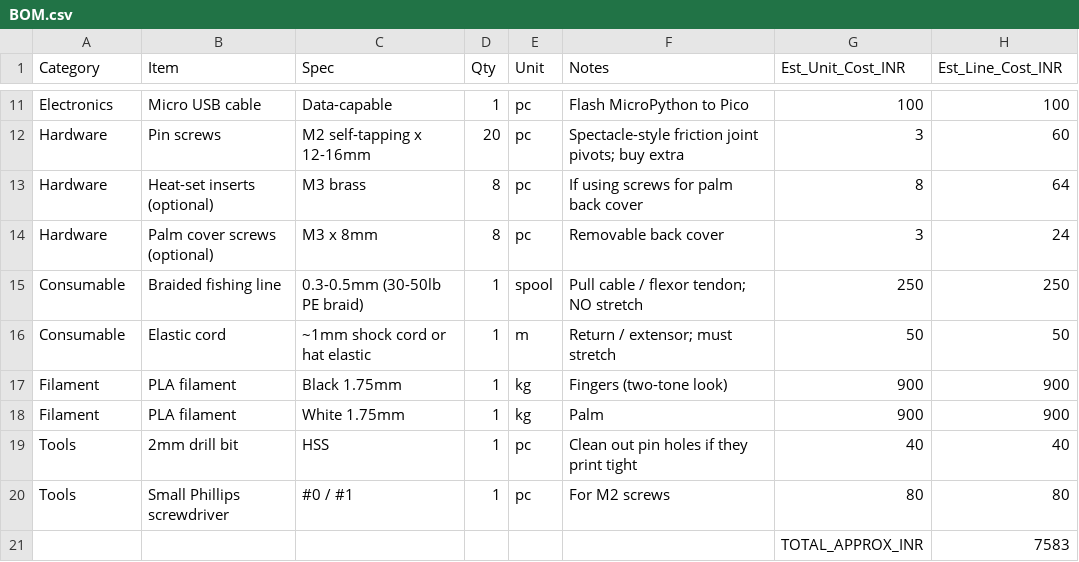
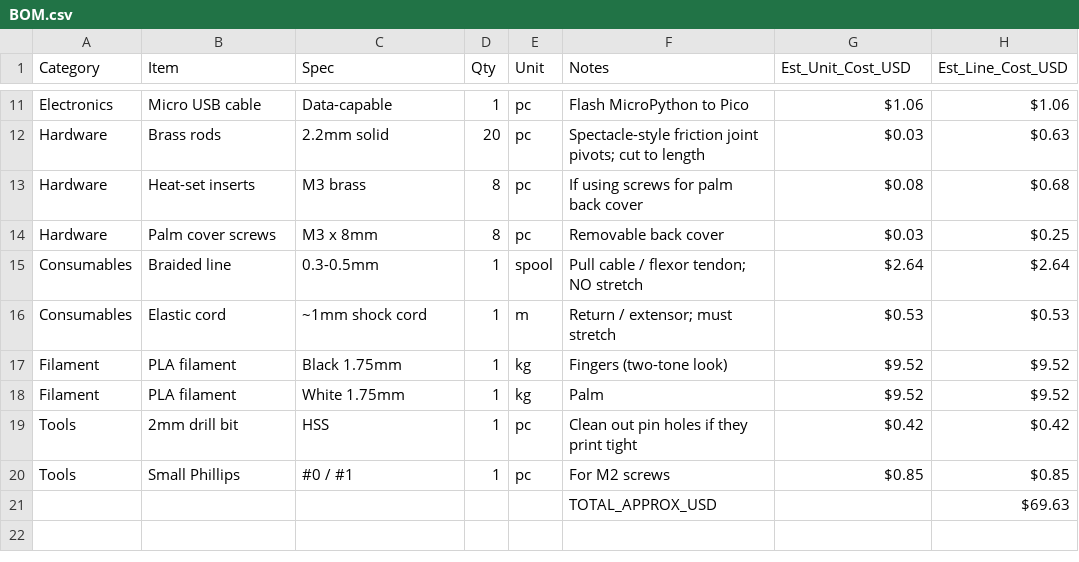
Before and after one commit to Araadh3111/Bionix, a CSV file: BOM.csv, drawn as a sheet; only a part is shown, gaps mark what is left out; removed rows and columns are numbered as before the commit, all else as after; the diff covers the shown part only; the diff names each change by its address in the sheet, - before the commit and + after, or states it on an @@ line.

```diff
--- a/BOM.csv
+++ b/BOM.csv
-G1: Est_Unit_Cost_INR
+G1: Est_Unit_Cost_USD
-H1: Est_Line_Cost_INR
+H1: Est_Line_Cost_USD
-G11 (Est_Unit_Cost_USD): 100
+G11 (Est_Unit_Cost_USD): $1.06
-H11 (Est_Line_Cost_USD): 100
+H11 (Est_Line_Cost_USD): $1.06
-row 12: Hardware | Pin screws | M2 self-tapping x 12-16mm | 20 | pc | Spectacle-style friction joint pivots; buy extra | 3 | 60
+row 12: Hardware | Brass rods | 2.2mm solid | 20 | pc | Spectacle-style friction joint pivots; cut to length | $0.03 | $0.63
-B13 (Item): Heat-set inserts (optional)
+B13 (Item): Heat-set inserts
-G13 (Est_Unit_Cost_USD): 8
+G13 (Est_Unit_Cost_USD): $0.08
-H13 (Est_Line_Cost_USD): 64
+H13 (Est_Line_Cost_USD): $0.68
-B14 (Item): Palm cover screws (optional)
+B14 (Item): Palm cover screws
-G14 (Est_Unit_Cost_USD): 3
+G14 (Est_Unit_Cost_USD): $0.03
-H14 (Est_Line_Cost_USD): 24
+H14 (Est_Line_Cost_USD): $0.25
-A15:A16 (Category): Consumable
+A15:A16 (Category): Consumables
-B15 (Item): Braided fishing line
+B15 (Item): Braided line
-C15 (Spec): 0.3-0.5mm (30-50lb PE braid)
+C15 (Spec): 0.3-0.5mm
-G15 (Est_Unit_Cost_USD): 250
+G15 (Est_Unit_Cost_USD): $2.64
-H15 (Est_Line_Cost_USD): 250
+H15 (Est_Line_Cost_USD): $2.64
-C16 (Spec): ~1mm shock cord or hat elastic
+C16 (Spec): ~1mm shock cord
-G16 (Est_Unit_Cost_USD): 50
+G16 (Est_Unit_Cost_USD): $0.53
-H16 (Est_Line_Cost_USD): 50
+H16 (Est_Line_Cost_USD): $0.53
-G17:G18 (Est_Unit_Cost_USD): 900
+G17:G18 (Est_Unit_Cost_USD): $9.52
-H17:H18 (Est_Line_Cost_USD): 900
+H17:H18 (Est_Line_Cost_USD): $9.52
-G19 (Est_Unit_Cost_USD): 40
+G19 (Est_Unit_Cost_USD): $0.42
-H19 (Est_Line_Cost_USD): 40
+H19 (Est_Line_Cost_USD): $0.42
-B20 (Item): Small Phillips screwdriver
+B20 (Item): Small Phillips
-G20 (Est_Unit_Cost_USD): 80
+G20 (Est_Unit_Cost_USD): $0.85
-H20 (Est_Line_Cost_USD): 80
+H20 (Est_Line_Cost_USD): $0.85
-row 21:  |  |  |  |  |  | TOTAL_APPROX_INR | 7583
+row 21:  |  |  |  |  | TOTAL_APPROX_USD |  | $69.63
```
Also changed, not shown: 32 edited cells elsewhere in this file, 2 other files.
